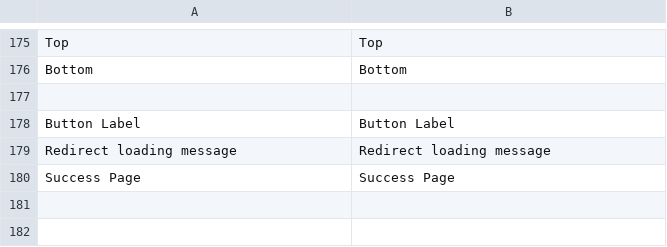
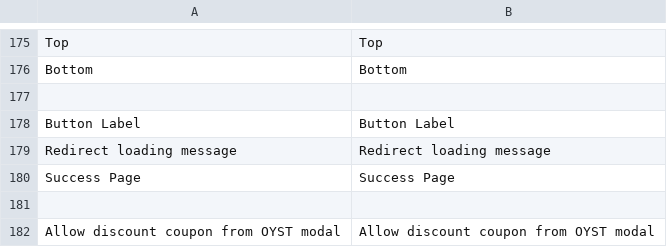
Before and after one commit to oystparis/oyst-1click-magento, a CSV file: app/locale/en_US/Oyst_OneClick.csv, drawn as a sheet; only a part is shown, gaps mark what is left out.

```diff
--- a/app/locale/en_US/Oyst_OneClick.csv
+++ b/app/locale/en_US/Oyst_OneClick.csv
@@ -180 +180,3 @@
 "Success Page","Success Page"
+
+"Allow discount coupon from OYST modal","Allow discount coupon from OYST modal"
```
Also changed, not shown: app/locale/fr_FR/Oyst_OneClick.csv, 6 other files.
